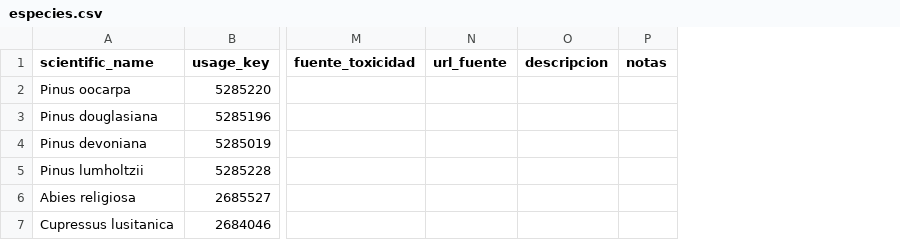
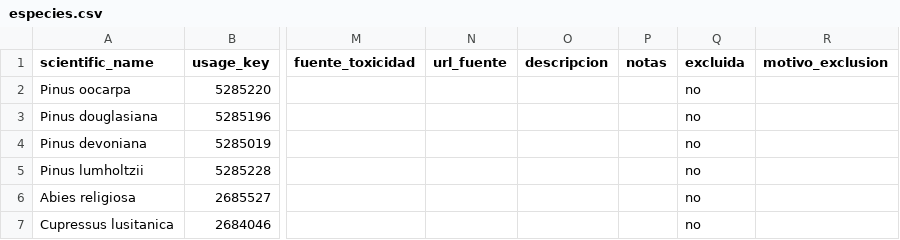
Before and after one commit to ri0mi/SERB, a CSV file: especies.csv, drawn as a sheet; only a part is shown, gaps mark what is left out; the diff covers the shown part only; the diff names each change by its address in the sheet, - before the commit and + after, or states it on an @@ line.

```diff
--- a/especies.csv
+++ b/especies.csv
+column Q (excluida), rows 2-7: all no
+column R (motivo_exclusion), empty
```
Also changed, not shown: 23 edited cells elsewhere in this file, 1 other file.
